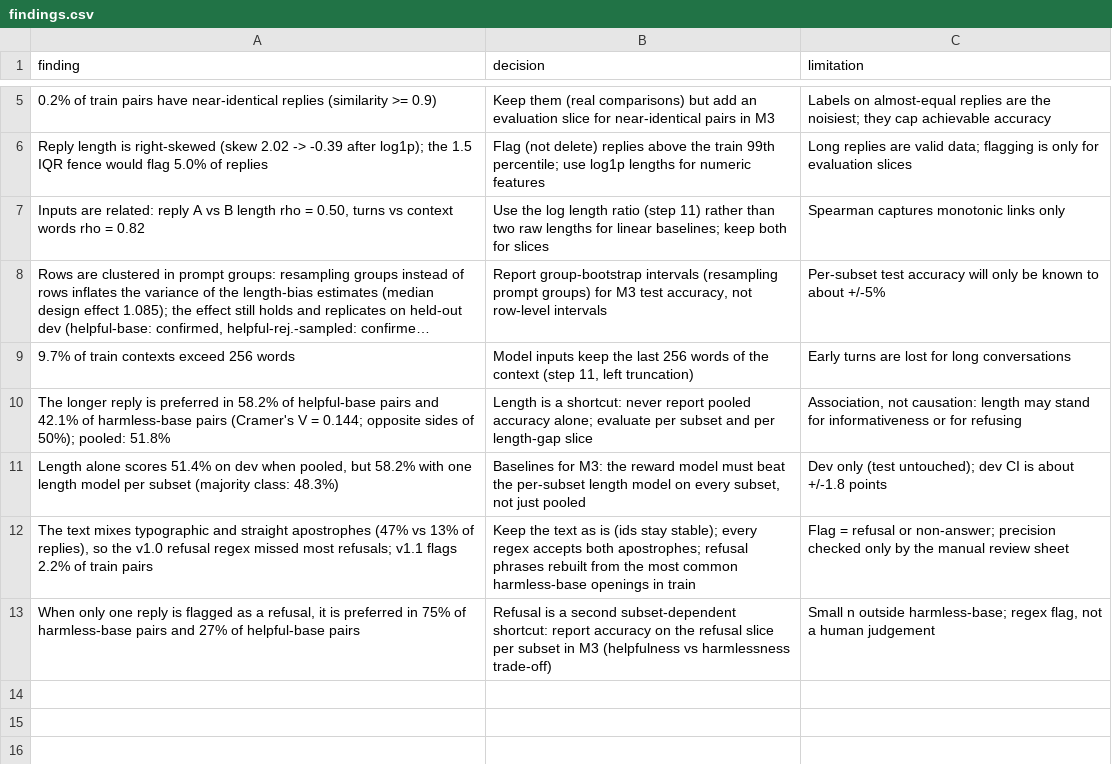
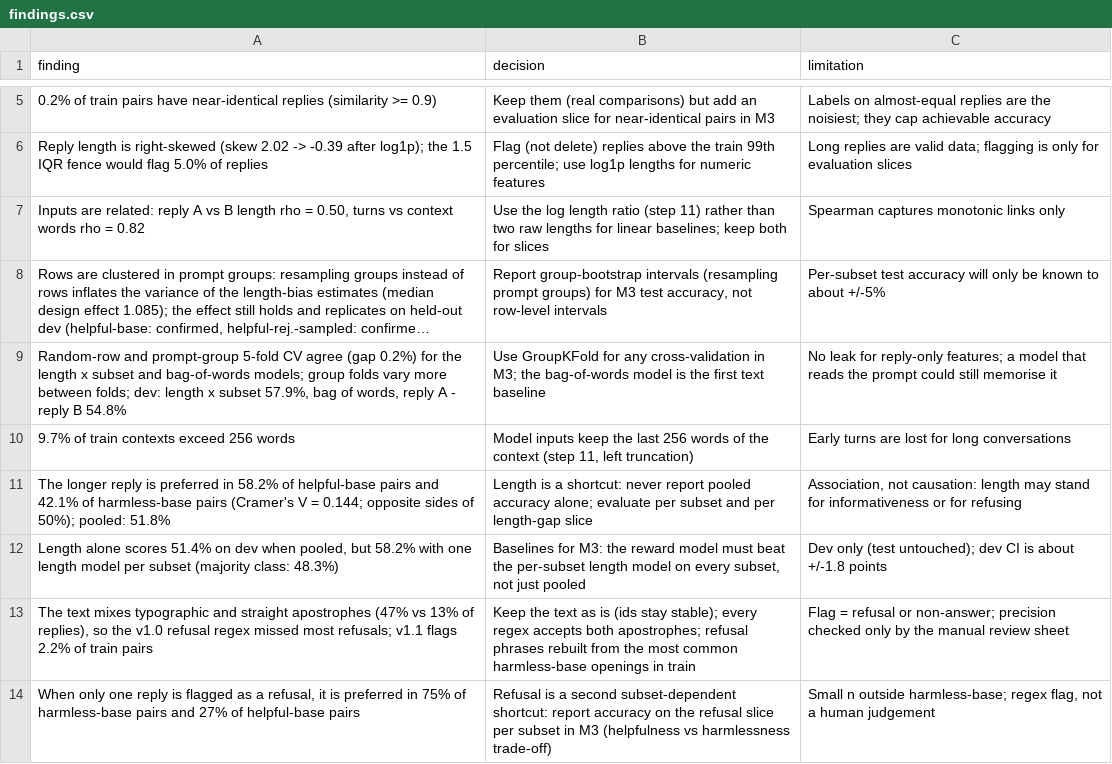
Before and after one commit to bounchun/rlhf-reward-model-pipeline-m2, a CSV file: docs/eda/findings.csv, drawn as a sheet; only a part is shown, gaps mark what is left out; long unchanged cells end in …; the diff names each change by its address in the sheet, - before the commit and + after, or states it on an @@ line.

```diff
--- a/docs/eda/findings.csv
+++ b/docs/eda/findings.csv
+row 9: Random-row and prompt-group 5-fold CV agree (gap 0.2%) for the length x subset and bag-of-words models; group folds vary more between folds; dev: length x subset 57.9%, bag of words, reply A - reply B 54.8% | Use GroupKFold for any cross-validation in M3; the bag-of-words model is the first text baseline | No leak for reply-only features; a model that reads the prompt could still memorise it
```
Also changed, not shown: 7 other files.
